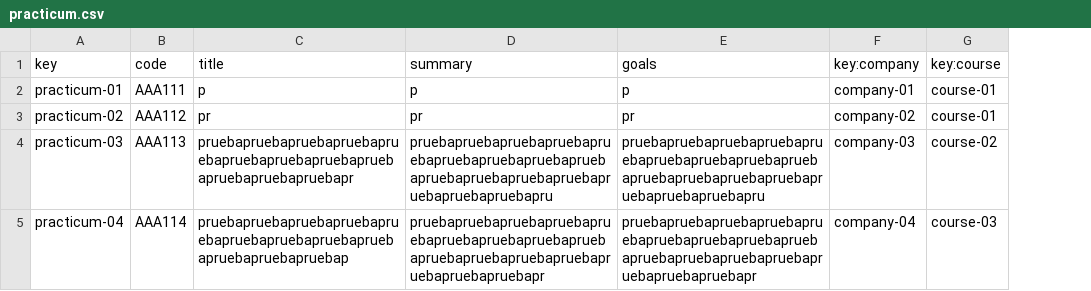
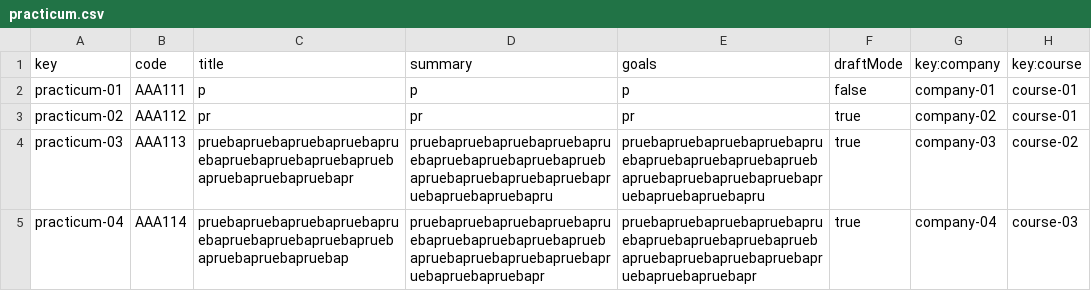
Before and after one commit to Acme-L3/Acme-L3, a CSV file: src/main/webapp/WEB-INF/resources/sample-data/practicum.csv, drawn as a sheet; the diff names each change by its address in the sheet, - before the commit and + after, or states it on an @@ line.

Commit message:
Draft Mode included

```diff
--- a/src/main/webapp/WEB-INF/resources/sample-data/practicum.csv
+++ b/src/main/webapp/WEB-INF/resources/sample-data/practicum.csv
+column F (draftMode), rows 2-5: false | true | true | true
```
Also changed, not shown: 7 other files.
